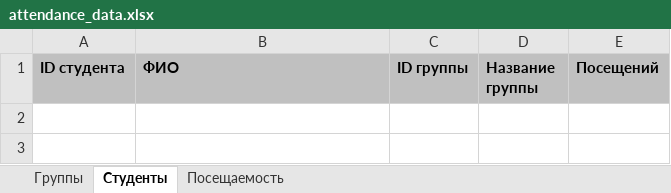
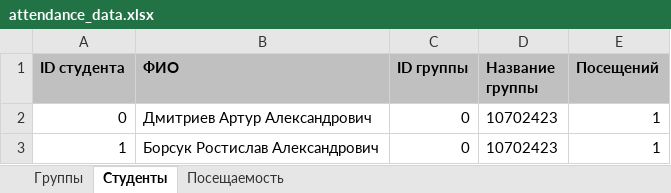
Before and after one commit to KingArtur1000/JavaCP_LectureAttendance, an Excel workbook: attendance_data.xlsx, sheet Студенты, drawn as a sheet; values as stored, in another font and other column widths than the file's, no borders; the diff names each change by its address in the sheet, - before the commit and + after, or states it on an @@ line.

```diff
--- a/attendance_data.xlsx (sheet Студенты)
+++ b/attendance_data.xlsx (sheet Студенты)
+row 2: 0 | Дмитриев Артур Александрович | 0 | 10702423 | 1
+row 3: 1 | Борсук Ростислав Александрович | 0 | 10702423 | 1
```
Also changed, not shown: sheet Посещаемость, sheet Группы, 3 other files.
